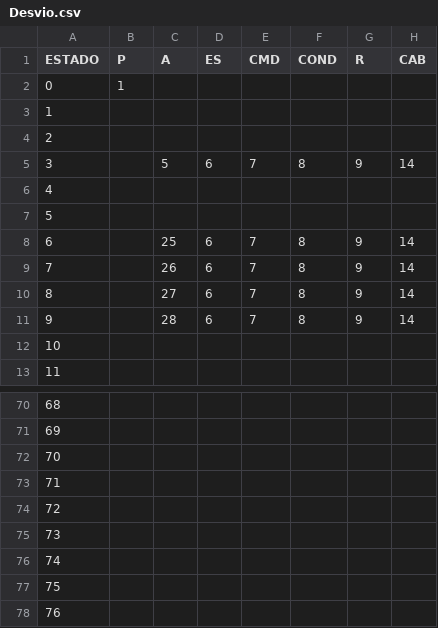
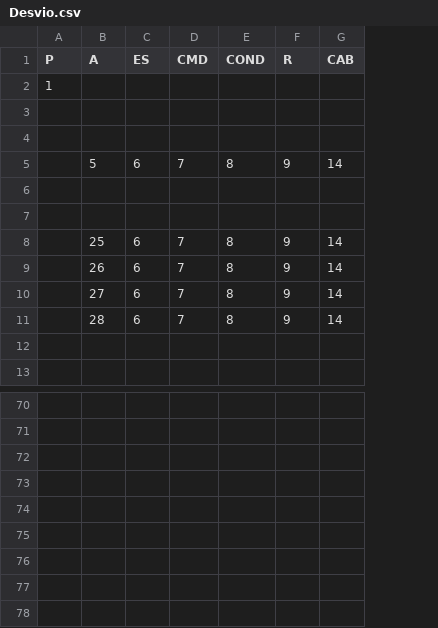
Before and after one commit to pedsanches/Compiladores_projeto, a CSV file: Desvio.csv, drawn as a sheet; only a part is shown, gaps mark what is left out; rows hold the shown columns only; the diff names each change by its address in the sheet, - before the commit and + after, or states it on an @@ line.

Commit message:
Add files via upload

```diff
--- a/Desvio.csv
+++ b/Desvio.csv
-column A (ESTADO), rows 2-13: 0 | 1 | 2 | 3 | 4 | 5 | 6 | 7 | 8 | 9 | 10 | 11; rows 70-74: 68 | 69 | 70 | 71 | 72
-row 75: 73
-row 76: 74
-row 77: 75
-row 78: 76
```
